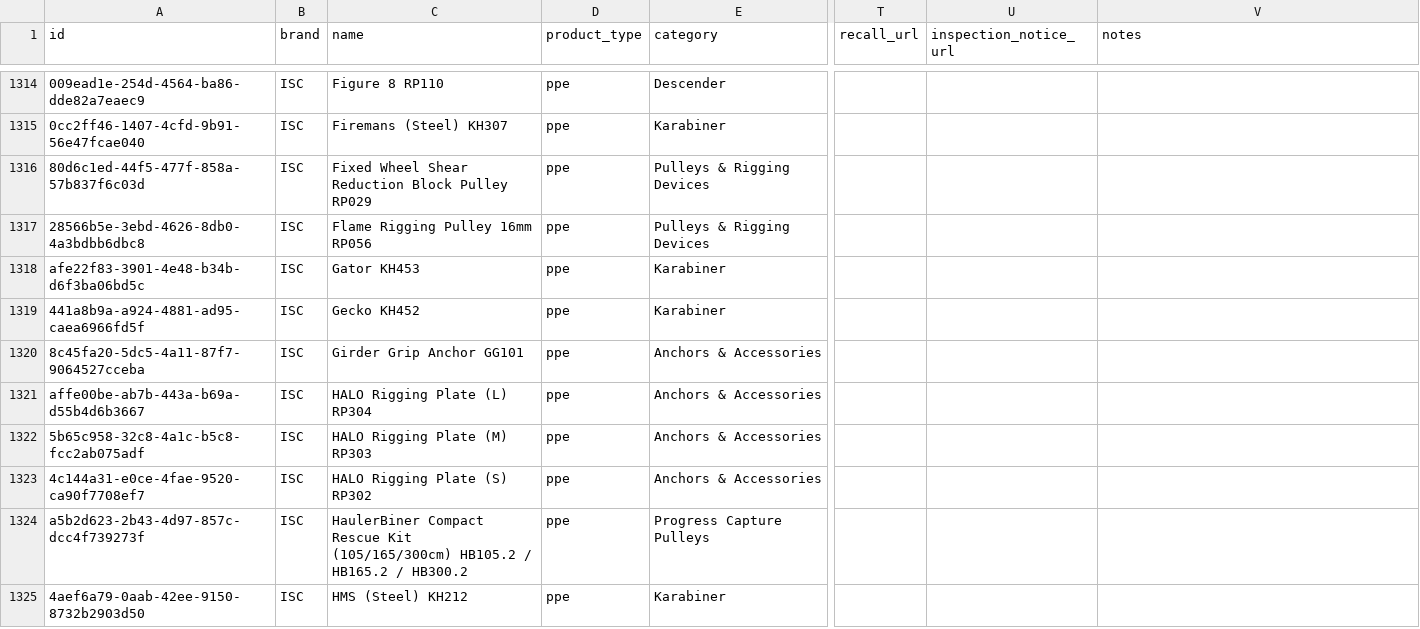
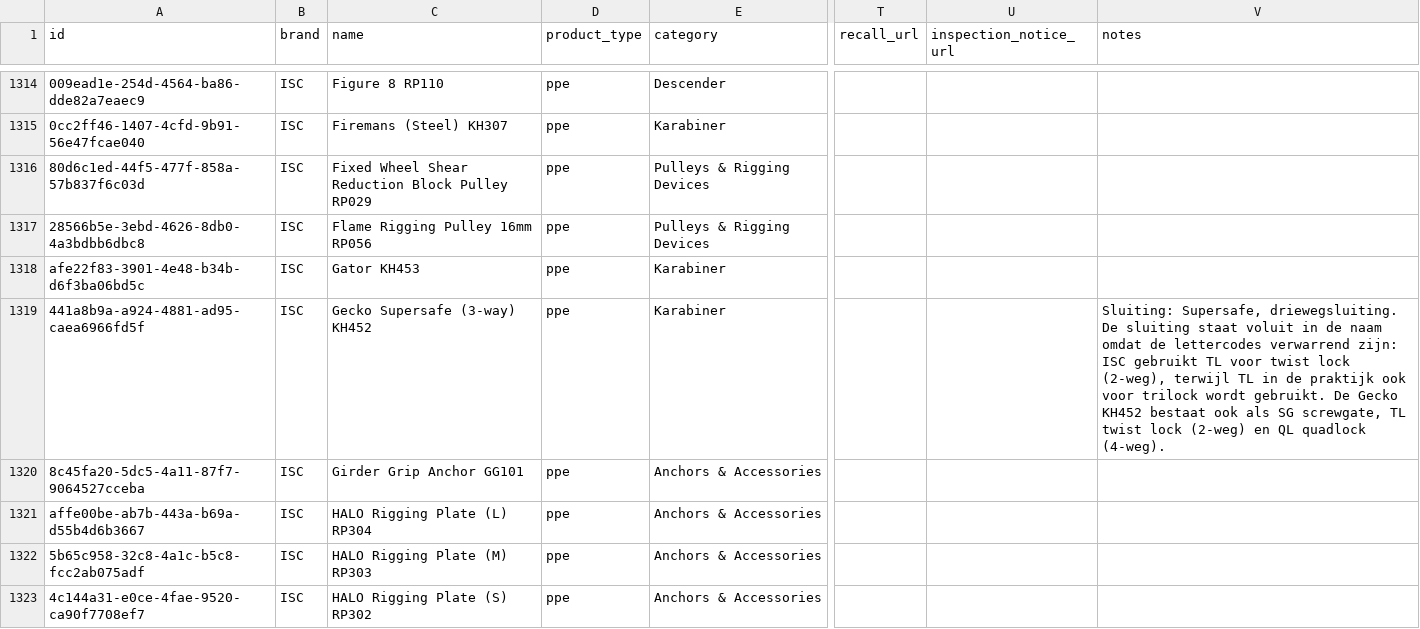
Before and after one commit to Gearonimo-app/gearonimo, a CSV file: catalog/producten.csv, drawn as a sheet; only a part is shown, gaps mark what is left out; the shorter side is filled out with more unchanged rows; the diff names each change by its address in the sheet, - before the commit and + after, or states it on an @@ line.

```diff
--- a/catalog/producten.csv
+++ b/catalog/producten.csv
-C1319 (name): Gecko KH452
+C1319 (name): Gecko Supersafe (3-way) KH452
-V1319 (notes): (empty)
+V1319 (notes): Sluiting: Supersafe, driewegsluiting. De sluiting staat voluit in de naam omdat de lettercodes verwarrend zijn: ISC gebruikt TL voor twist lock (2-weg), terwijl TL in de praktijk ook voor trilock wordt gebruikt. De Gecko KH452 bestaat ook als SG screwgate, TL twist lock (2-weg) en QL quadlock (4-weg).
```
Also changed, not shown: 2 other files.
